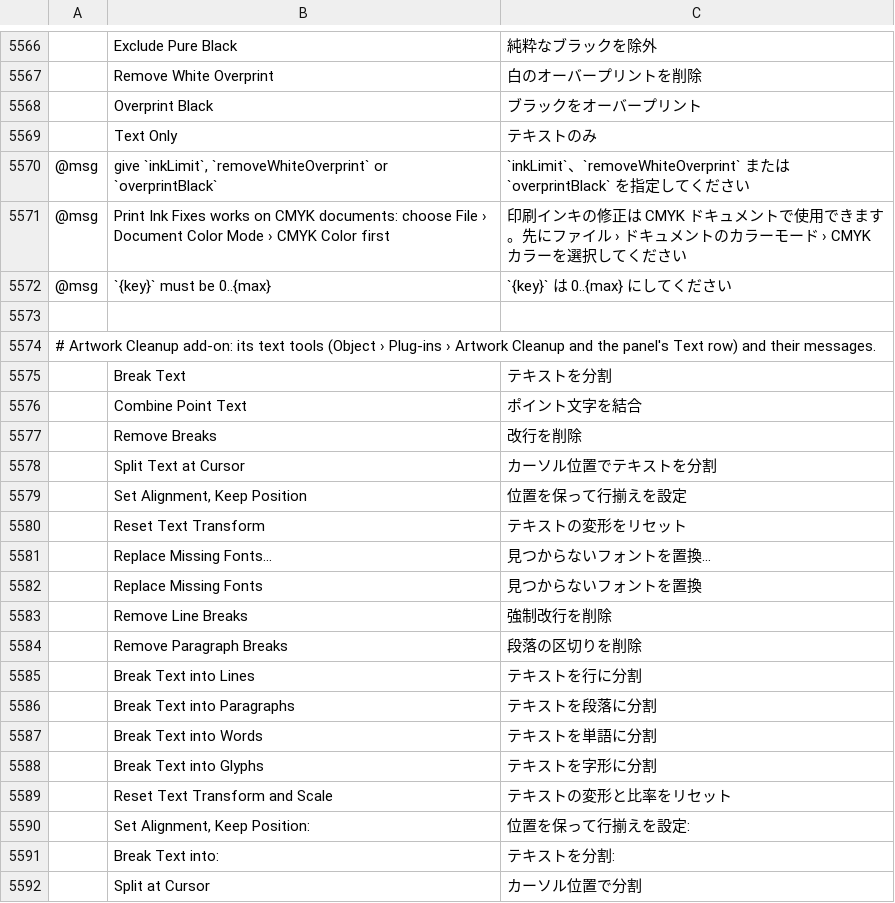
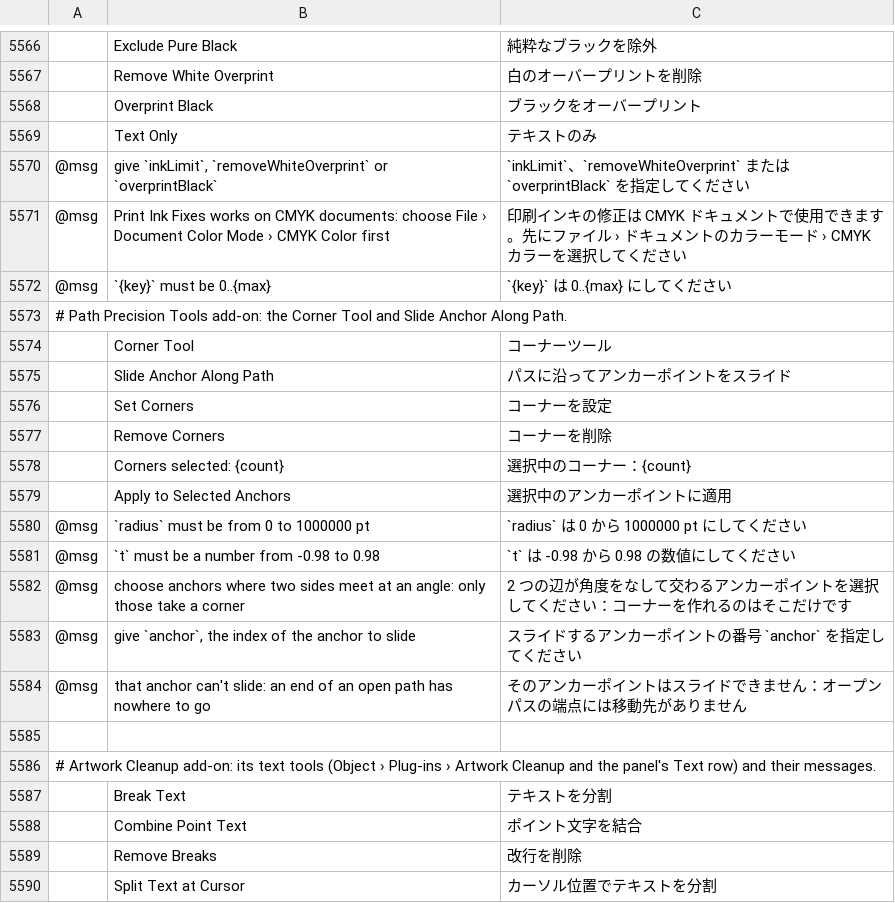
Before and after one commit to B-EtterDigital/C0vectorcraft, a TSV file: crates/ui-egui/src/i18n/ja.tsv, drawn as a sheet; only a part is shown, gaps mark what is left out; the shorter side is filled out with more unchanged rows; the diff names each change by its address in the sheet, - before the commit and + after, or states it on an @@ line.

```diff
--- a/crates/ui-egui/src/i18n/ja.tsv
+++ b/crates/ui-egui/src/i18n/ja.tsv
+row 5573: # Path Precision Tools add-on: the Corner Tool and Slide Anchor Along Path.
+row 5574:  | Corner Tool | コーナーツール
+row 5575:  | Slide Anchor Along Path | パスに沿ってアンカーポイントをスライド
+row 5576:  | Set Corners | コーナーを設定
+row 5577:  | Remove Corners | コーナーを削除
+row 5578:  | Corners selected: {count} | 選択中のコーナー：{count}
+row 5579:  | Apply to Selected Anchors | 選択中のアンカーポイントに適用
+row 5580: @msg | `radius` must be from 0 to 1000000 pt | `radius` は 0 から 1000000 pt にしてください
+row 5581: @msg | `t` must be a number from -0.98 to 0.98 | `t` は -0.98 から 0.98 の数値にしてください
+row 5582: @msg | choose anchors where two sides meet at an angle: only those take a corner | 2 つの辺が角度をなして交わるアンカーポイントを選択してください：コーナーを作れるのはそこだけです
+row 5583: @msg | give `anchor`, the index of the anchor to slide | スライドするアンカーポイントの番号 `anchor` を指定してください
+row 5584: @msg | that anchor can't slide: an end of an open path has nowhere to go | そのアンカーポイントはスライドできません：オープンパスの端点には移動先がありません
```
Also changed, not shown: crates/ui-egui/src/i18n/bg.tsv, crates/ui-egui/src/i18n/el.tsv, 52 other files.
